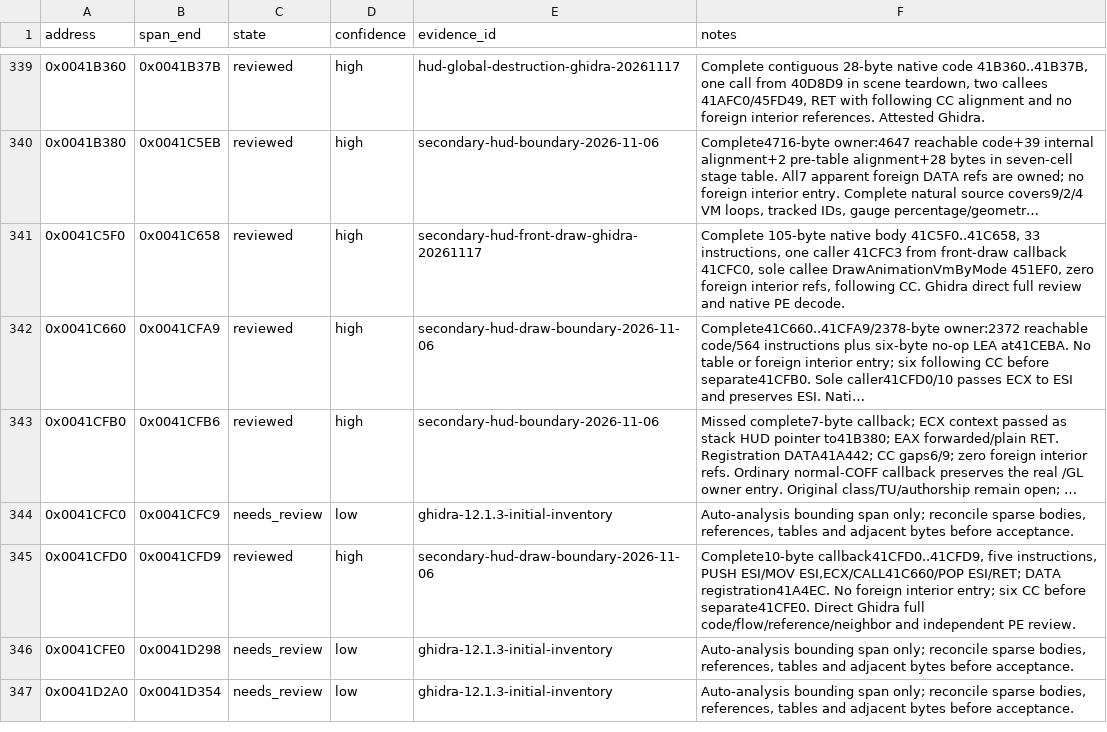
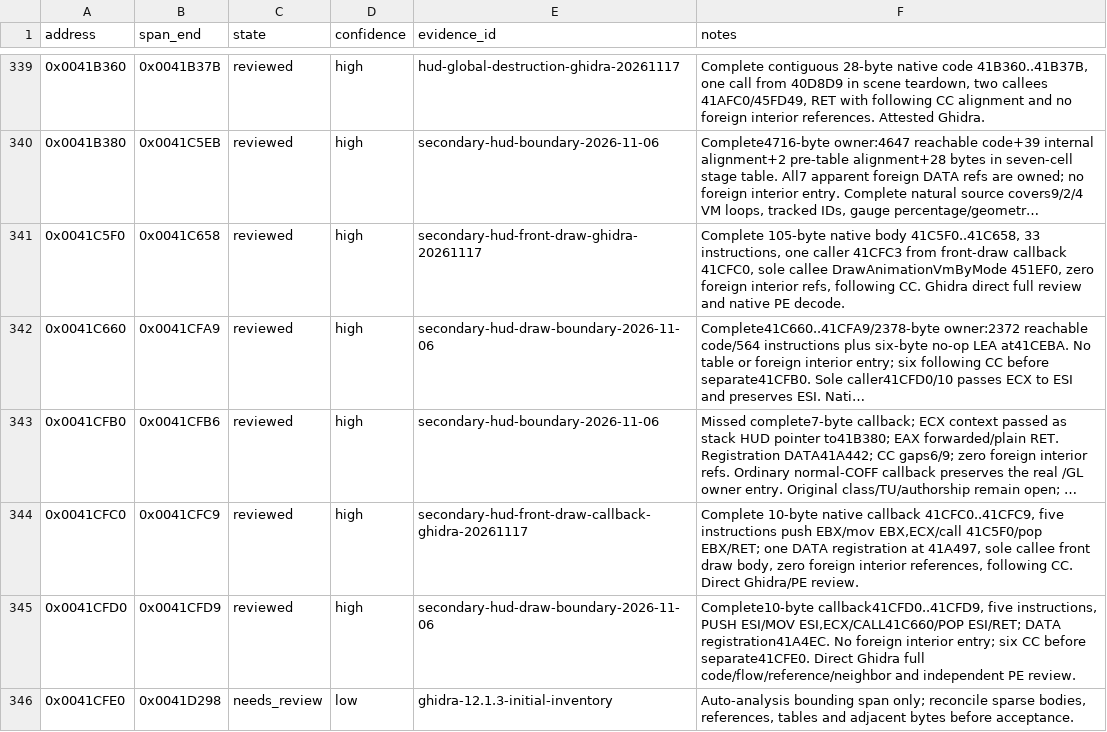
Before and after one commit to N0zoM1z0/th11, a CSV file: config/function-boundaries.csv, drawn as a sheet; only a part is shown, gaps mark what is left out; the shorter side is filled out with more unchanged rows; long unchanged cells end in …; the diff names each change by its address in the sheet, - before the commit and + after, or states it on an @@ line.

```diff
--- a/config/function-boundaries.csv
+++ b/config/function-boundaries.csv
-C344 (state): needs_review
+C344 (state): reviewed
-D344 (confidence): low
+D344 (confidence): high
-E344 (evidence_id): ghidra-12.1.3-initial-inventory
+E344 (evidence_id): secondary-hud-front-draw-callback-ghidra-20261117
-F344 (notes): Auto-analysis bounding span only; reconcile sparse bodies, references, tables and adjacent bytes before acceptance.
+F344 (notes): Complete 10-byte native callback 41CFC0..41CFC9, five instructions push EBX/mov EBX,ECX/call 41C5F0/pop EBX/RET; one DATA registration at 41A497, sole callee front draw body, zero foreign interior references, following CC. Direct Ghidra/PE review.
```
Also changed, not shown: config/implemented.csv, config/matches.csv, 7 other files.
